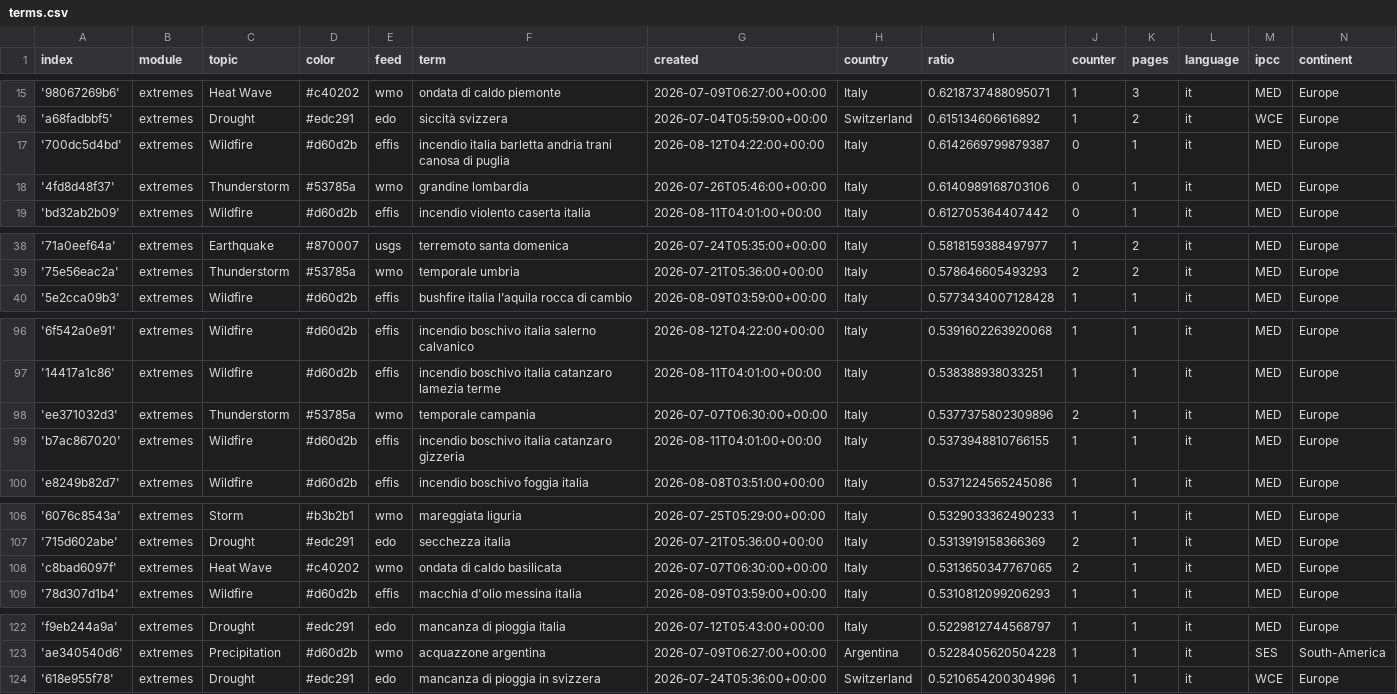
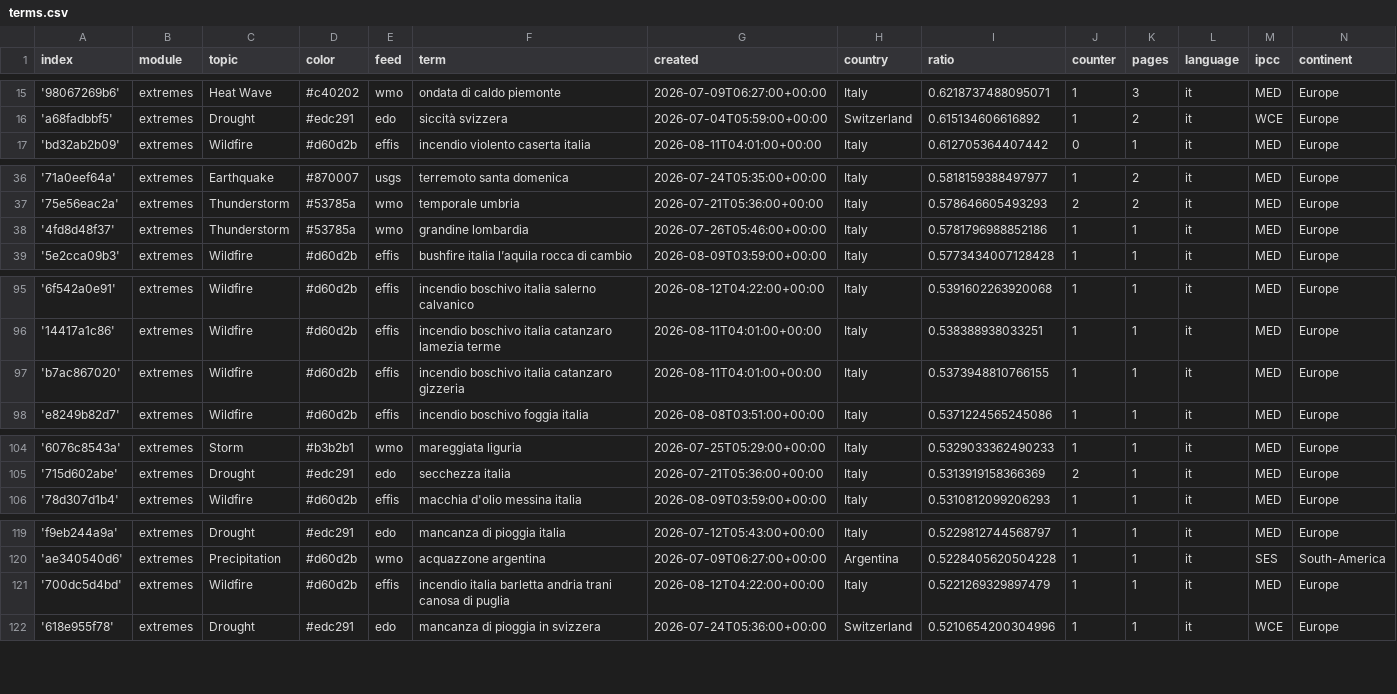
Before and after one commit to annajungfleischnews/italianExtremes, a CSV file: terms.csv, drawn as a sheet; only a part is shown, gaps mark what is left out; the diff covers the shown part only.

Commit message:
Commit from GitHub Actions (harvest:0.0)

```diff
--- a/terms.csv
+++ b/terms.csv
@@ -16,4 +16,2 @@ index,module,topic,color,feed,term,created,country,ratio,counter,pages,language,
 'a68fadbbf5',extremes,Drought,#edc291,edo,siccità svizzera,2026-07-04T05:59:00+00:00,Switzerland,0.615134606616892,1,2,it,WCE,Europe
-'700dc5d4bd',extremes,Wildfire,#d60d2b,effis,incendio italia barletta andria trani canosa di puglia,2026-08-12T04:22:00+00:00,Italy,0.6142669799879387,0,1,it,MED,Europe
-'4fd8d48f37',extremes,Thunderstorm,#53785a,wmo,grandine lombardia,2026-07-26T05:46:00+00:00,Italy,0.6140989168703106,0,1,it,MED,Europe
 'bd32ab2b09',extremes,Wildfire,#d60d2b,effis,incendio violento caserta italia,2026-08-11T04:01:00+00:00,Italy,0.612705364407442,0,1,it,MED,Europe
@@ -39,2 +37,3 @@ index,module,topic,color,feed,term,created,country,ratio,counter,pages,language,
 '75e56eac2a',extremes,Thunderstorm,#53785a,wmo,temporale umbria,2026-07-21T05:36:00+00:00,Italy,0.578646605493293,2,2,it,MED,Europe
+'4fd8d48f37',extremes,Thunderstorm,#53785a,wmo,grandine lombardia,2026-07-26T05:46:00+00:00,Italy,0.5781796988852186,1,1,it,MED,Europe
 '5e2cca09b3',extremes,Wildfire,#d60d2b,effis,bushfire italia l’aquila rocca di cambio,2026-08-09T03:59:00+00:00,Italy,0.5773434007128428,1,1,it,MED,Europe
@@ -97,3 +96,2 @@ index,module,topic,color,feed,term,created,country,ratio,counter,pages,language,
 '14417a1c86',extremes,Wildfire,#d60d2b,effis,incendio boschivo italia catanzaro lamezia terme,2026-08-11T04:01:00+00:00,Italy,0.538388938033251,1,1,it,MED,Europe
-'ee371032d3',extremes,Thunderstorm,#53785a,wmo,temporale campania,2026-07-07T06:30:00+00:00,Italy,0.5377375802309896,2,1,it,MED,Europe
 'b7ac867020',extremes,Wildfire,#d60d2b,effis,incendio boschivo italia catanzaro gizzeria,2026-08-11T04:01:00+00:00,Italy,0.5373948810766155,1,1,it,MED,Europe
@@ -107,3 +105,2 @@ index,module,topic,color,feed,term,created,country,ratio,counter,pages,language,
 '715d602abe',extremes,Drought,#edc291,edo,secchezza italia,2026-07-21T05:36:00+00:00,Italy,0.5313919158366369,2,1,it,MED,Europe
-'c8bad6097f',extremes,Heat Wave,#c40202,wmo,ondata di caldo basilicata,2026-07-07T06:30:00+00:00,Italy,0.5313650347767065,2,1,it,MED,Europe
 '78d307d1b4',extremes,Wildfire,#d60d2b,effis,macchia d'olio messina italia,2026-08-09T03:59:00+00:00,Italy,0.5310812099206293,1,1,it,MED,Europe
@@ -123,2 +120,3 @@ index,module,topic,color,feed,term,created,country,ratio,counter,pages,language,
 'ae340540d6',extremes,Precipitation,#d60d2b,wmo,acquazzone argentina,2026-07-09T06:27:00+00:00,Argentina,0.5228405620504228,1,1,it,SES,South-America
+'700dc5d4bd',extremes,Wildfire,#d60d2b,effis,incendio italia barletta andria trani canosa di puglia,2026-08-12T04:22:00+00:00,Italy,0.5221269329897479,1,1,it,MED,Europe
 '618e955f78',extremes,Drought,#edc291,edo,mancanza di pioggia in svizzera,2026-07-24T05:36:00+00:00,Switzerland,0.5210654200304996,1,1,it,WCE,Europe
```
Also changed, not shown: 4 removed rows elsewhere in this file.
